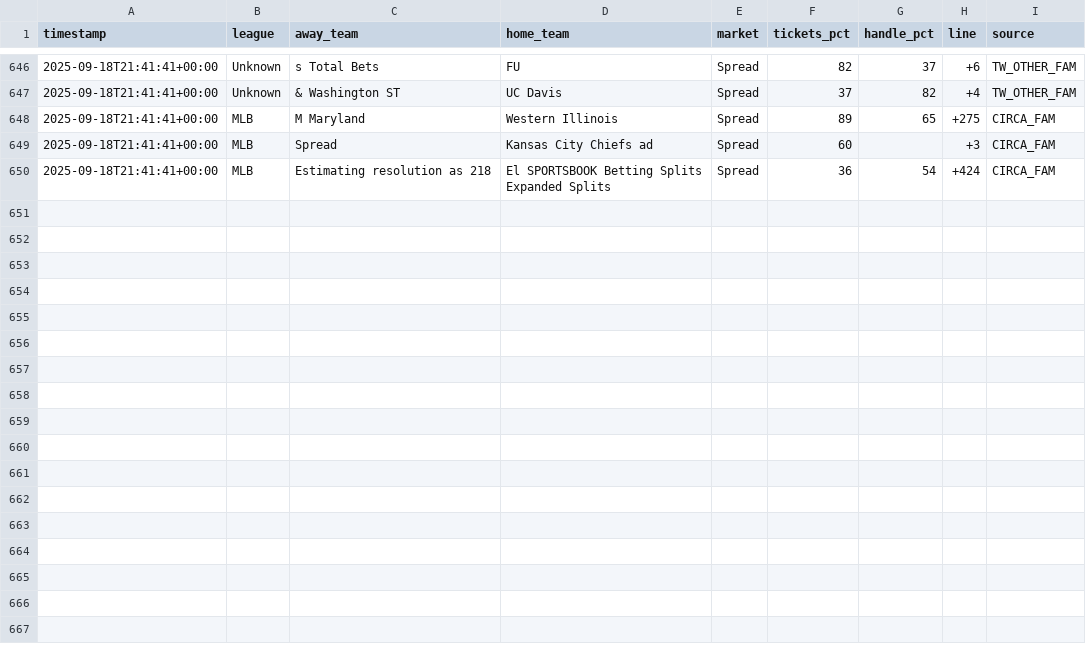
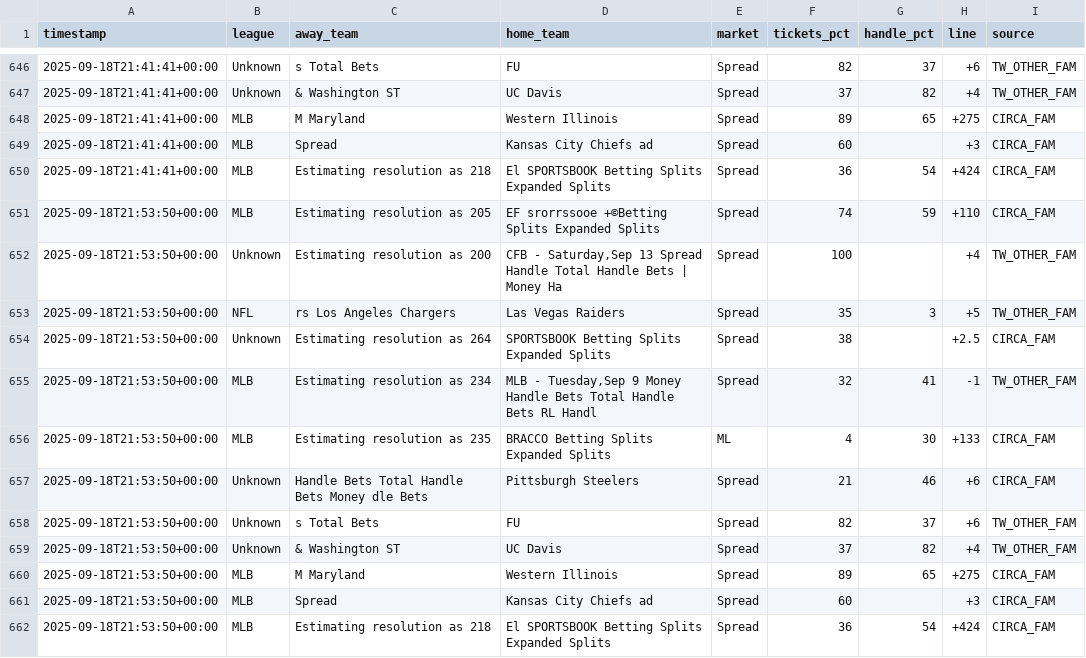
Before and after one commit to dannyjdalzell/splits-feed, a CSV file: splits.csv, drawn as a sheet; only a part is shown, gaps mark what is left out.

```diff
--- a/splits.csv
+++ b/splits.csv
@@ -650 +650,13 @@ timestamp,league,away_team,home_team,market,tickets_pct,handle_pct,line,source
 2025-09-18T21:41:41+00:00,MLB,Estimating resolution as 218,El SPORTSBOOK Betting Splits Expanded Splits,Spread,36,54,+424,CIRCA_FAM
+2025-09-18T21:53:50+00:00,MLB,Estimating resolution as 205,EF srorrssooe +©Betting Splits Expanded Splits,Spread,74,59,+110,CIRCA_FAM
+2025-09-18T21:53:50+00:00,Unknown,Estimating resolution as 200,"CFB - Saturday,Sep 13 Spread Handle Total Handle Bets | Money Ha",Spread,100,,+4,TW_OTHER_FAM
+2025-09-18T21:53:50+00:00,NFL,rs Los Angeles Chargers,Las Vegas Raiders,Spread,35,3,+5,TW_OTHER_FAM
+2025-09-18T21:53:50+00:00,Unknown,Estimating resolution as 264,SPORTSBOOK Betting Splits Expanded Splits,Spread,38,,+2.5,CIRCA_FAM
+2025-09-18T21:53:50+00:00,MLB,Estimating resolution as 234,"MLB - Tuesday,Sep 9 Money Handle Bets Total Handle Bets RL Handl",Spread,32,41,-1,TW_OTHER_FAM
+2025-09-18T21:53:50+00:00,MLB,Estimating resolution as 235,BRACCO Betting Splits Expanded Splits,ML,4,30,+133,CIRCA_FAM
+2025-09-18T21:53:50+00:00,Unknown,Handle Bets Total Handle Bets Money dle Bets,Pittsburgh Steelers,Spread,21,46,+6,CIRCA_FAM
+2025-09-18T21:53:50+00:00,Unknown,s Total Bets,FU,Spread,82,37,+6,TW_OTHER_FAM
+2025-09-18T21:53:50+00:00,Unknown,& Washington ST,UC Davis,Spread,37,82,+4,TW_OTHER_FAM
+2025-09-18T21:53:50+00:00,MLB,M Maryland,Western Illinois,Spread,89,65,+275,CIRCA_FAM
+2025-09-18T21:53:50+00:00,MLB,Spread,Kansas City Chiefs ad,Spread,60,,+3,CIRCA_FAM
+2025-09-18T21:53:50+00:00,MLB,Estimating resolution as 218,El SPORTSBOOK Betting Splits Expanded Splits,Spread,36,54,+424,CIRCA_FAM
```
